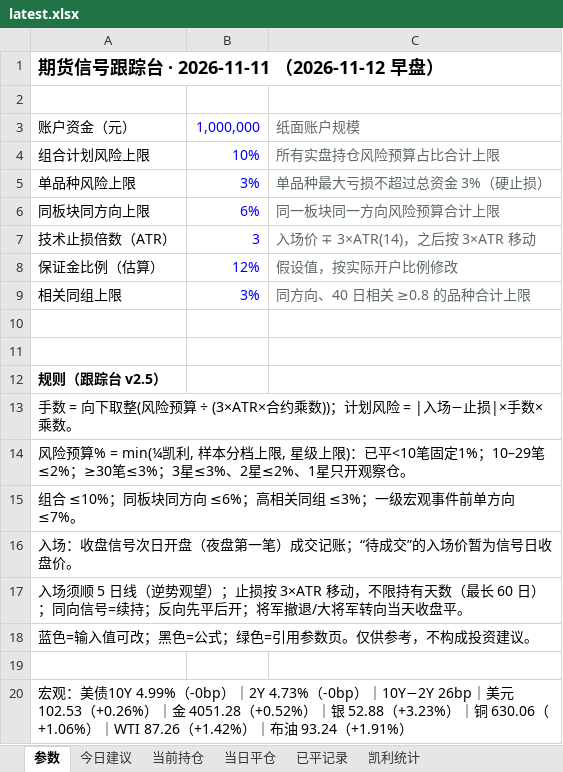
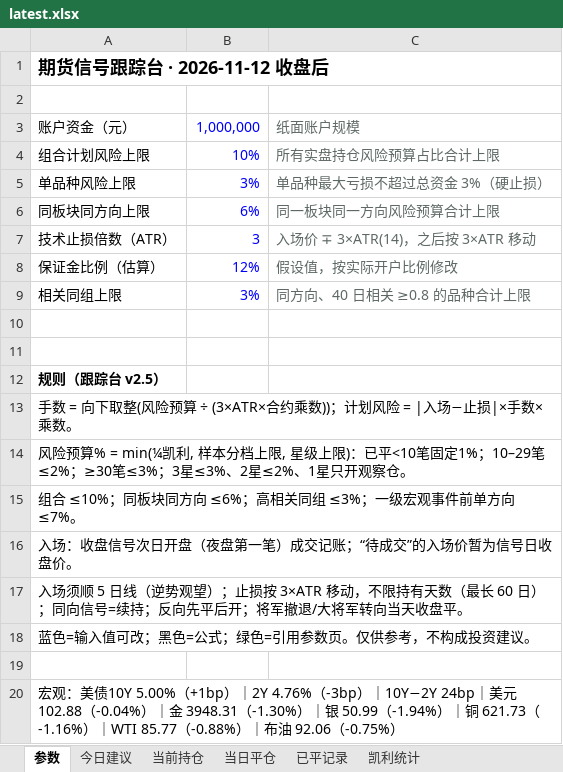
Before and after one commit to yuherantrader-glitch/futures-board, an Excel workbook: latest.xlsx, sheet 参数, drawn as a sheet; values as stored, in another font and other column widths than the file's, no borders; the diff names each change by its address in the sheet, - before the commit and + after, or states it on an @@ line.

```diff
--- a/latest.xlsx (sheet 参数)
+++ b/latest.xlsx (sheet 参数)
-A1: 期货信号跟踪台 · 2026-11-11 （2026-11-12 早盘）
+A1: 期货信号跟踪台 · 2026-11-12 收盘后
-A20: …：美债10Y 4.99%（-0bp）｜2Y 4.73%（-0bp）｜10Y−2Y 26bp｜美元 102.53（+0.26%）｜金 4051.28（+0.52%）｜银 52.88（+3.23%）｜铜 630.06（+1.06%）｜WTI 87.26（+1.42%）｜布油 93.24（+1.91%）
+A20: …：美债10Y 5.00%（+1bp）｜2Y 4.76%（-3bp）｜10Y−2Y 24bp｜美元 102.88（-0.04%）｜金 3948.31（-1.30%）｜银 50.99（-1.94%）｜铜 621.73（-1.16%）｜WTI 85.77（-0.88%）｜布油 92.06（-0.75%）
```
Also changed, not shown: sheet 今日建议, sheet 已平记录, sheet 当前持仓, sheet 当日平仓, sheet 凯利统计, 4 other files.
